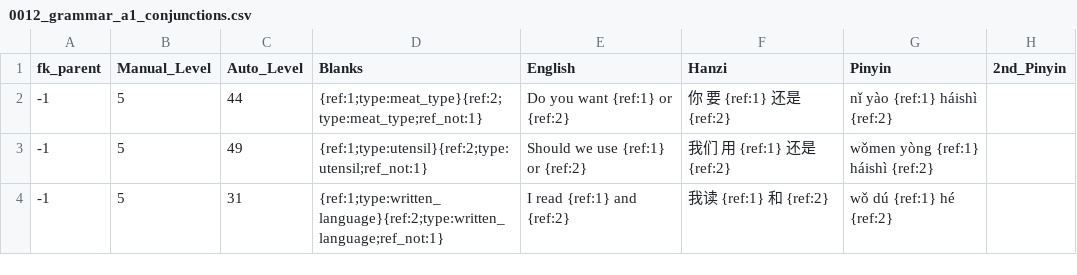
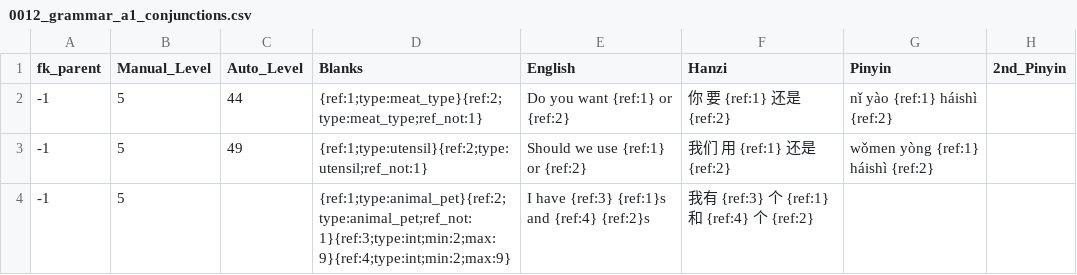
Before and after one commit to JasonFaas/mandarin-translations-sql-creation, a CSV file: data_raw/output/0012_grammar_a1_conjunctions.csv, drawn as a sheet; removed rows and columns are numbered as before the commit, all else as after; the diff names each change by its address in the sheet, - before the commit and + after, or states it on an @@ line.

```diff
--- a/data_raw/output/0012_grammar_a1_conjunctions.csv
+++ b/data_raw/output/0012_grammar_a1_conjunctions.csv
-row 4: -1 | 5 | 31 | {ref:1;type:written_language}{ref:2;type:written_language;ref_not:1} | I read {ref:1} and {ref:2} | 我读 {ref:1} 和 {ref:2} | wǒ dú {ref:1} hé {ref:2}
+row 4: -1 | 5 |  | {ref:1;type:animal_pet}{ref:2;type:animal_pet;ref_not:1}{ref:3;type:int;min:2;max:9}{ref:4;type:int;min:2;max:9} | I have {ref:3} {ref:1}s and {ref:4} {ref:2}s | 我有 {ref:3} 个 {ref:1} 和 {ref:4} 个 {ref:2}
```
Also changed, not shown: data_raw/output/0015_grammar_a1_verbs.csv, data_raw/output/0300_intro_questions.csv, 6 other files.
